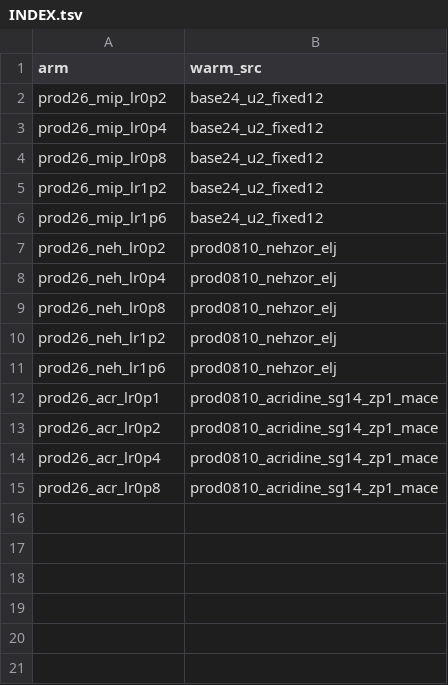
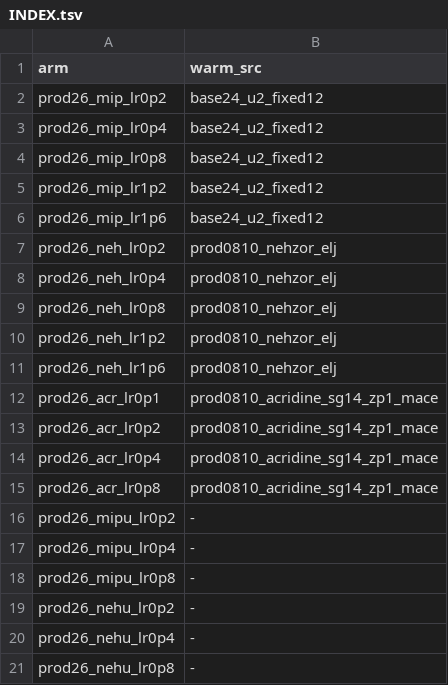
Before and after one commit to alexidine/gfn-diffusion, a TSV file: energy_sampling/configs/prod_aug26/INDEX.tsv, drawn as a sheet.

```diff
--- a/energy_sampling/configs/prod_aug26/INDEX.tsv
+++ b/energy_sampling/configs/prod_aug26/INDEX.tsv
@@ -15 +15,7 @@ prod26_acr_lr0p4	prod0810_acridine_sg14_zp1_mace
 prod26_acr_lr0p8	prod0810_acridine_sg14_zp1_mace
+prod26_mipu_lr0p2	-
+prod26_mipu_lr0p4	-
+prod26_mipu_lr0p8	-
+prod26_nehu_lr0p2	-
+prod26_nehu_lr0p4	-
+prod26_nehu_lr0p8	-
```
Also changed, not shown: 8 other files.
